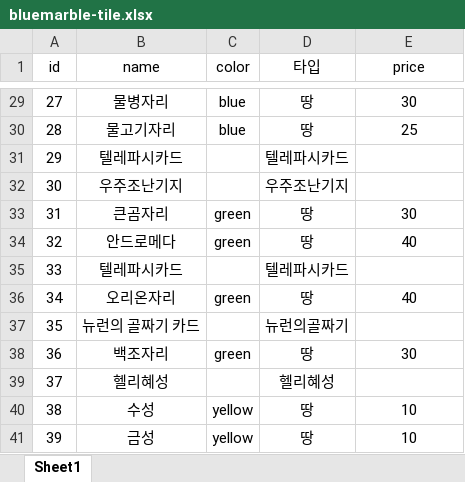
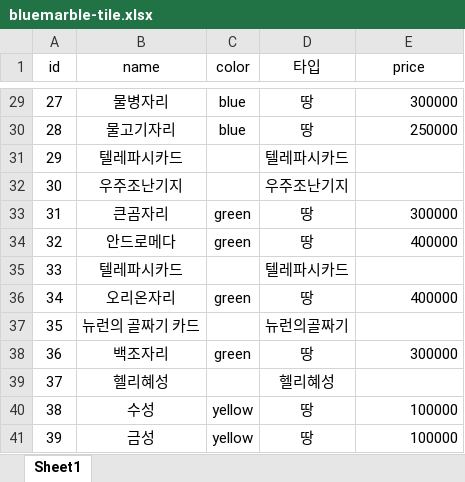
Before and after one commit to KIM9909/GamePlanet, an Excel workbook: meeple_back/src/main/resources/game-element/bluemarble-tile.xlsx, sheet Sheet1, drawn as a sheet; only a part is shown, gaps mark what is left out; values as stored, in another font and other column widths than the file's, no borders; the diff covers the shown part only; the diff names each change by its address in the sheet, - before the commit and + after, or states it on an @@ line.

```diff
--- a/meeple_back/src/main/resources/game-element/bluemarble-tile.xlsx (sheet Sheet1)
+++ b/meeple_back/src/main/resources/game-element/bluemarble-tile.xlsx (sheet Sheet1)
-E29:E30 alignment: center
+E29:E30 alignment: right
-E29 (price): 30
+E29 (price): 300000
-E30 (price): 25
+E30 (price): 250000
-E33 (price): 30
+E33 (price): 300000
-E33:E34 alignment: center
+E33:E34 alignment: right
-E34 (price): 40
+E34 (price): 400000
-E36 (price): 40
+E36 (price): 400000
-E36 alignment: center
+E36 alignment: right
-E38 (price): 30
+E38 (price): 300000
-E38 alignment: center
+E38 alignment: right
-E40:E41 (price): 10
+E40:E41 (price): 100000
-E40:E41 alignment: center
+E40:E41 alignment: right
```
Also changed, not shown: 20 edited cells and cell formats elsewhere in this sheet, meeple_back/src/main/resources/game-element/seed-card.xlsx, 1 other file.
